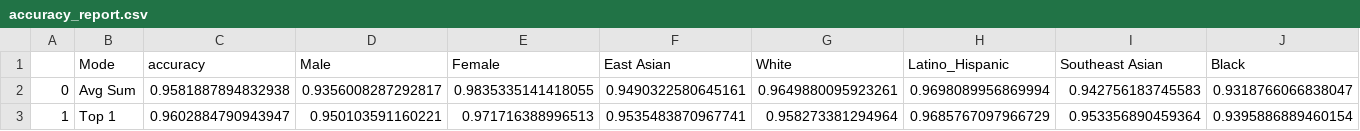
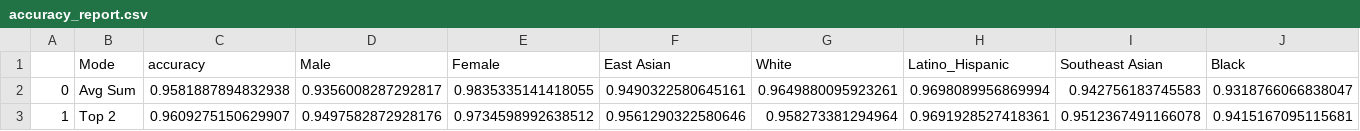
Before and after one commit to groovy-lizard/vlms_bias_explore, a CSV file: data/fairface/reports/openCLIP/ViT-L-14/commonpool_xl_s13b_b90k/age_race_gender/accuracy_report.csv, drawn as a sheet; only a part is shown; removed rows and columns are numbered as before the commit, all else as after; rows hold the shown columns only; the diff names each change by its address in the sheet, - before the commit and + after, or states it on an @@ line.

```diff
--- a/data/fairface/reports/openCLIP/ViT-L-14/commonpool_xl_s13b_b90k/age_race_gender/accuracy_report.csv
+++ b/data/fairface/reports/openCLIP/ViT-L-14/commonpool_xl_s13b_b90k/age_race_gender/accuracy_report.csv
-row 3: 1 | Top 1 | 0.9602884790943947 | 0.950103591160221 | 0.971716388996513 | 0.9535483870967741 | 0.958273381294964 | 0.9685767097966729 | 0.953356890459364 | 0.9395886889460154
+row 3: 1 | Top 2 | 0.9609275150629907 | 0.9497582872928176 | 0.9734598992638512 | 0.9561290322580646 | 0.958273381294964 | 0.9691928527418361 | 0.9512367491166078 | 0.9415167095115681
```
Also changed, not shown: data/fairface/reports/openCLIP/ViT-L-14/datacomp_xl_s13b_b90k/age_race_gender/accuracy_report.csv, data/fairface/reports/openCLIP/ViT-L-14/laion2b_s32b_b82k/age_race_gender/accuracy_report.csv, 11 other files.
